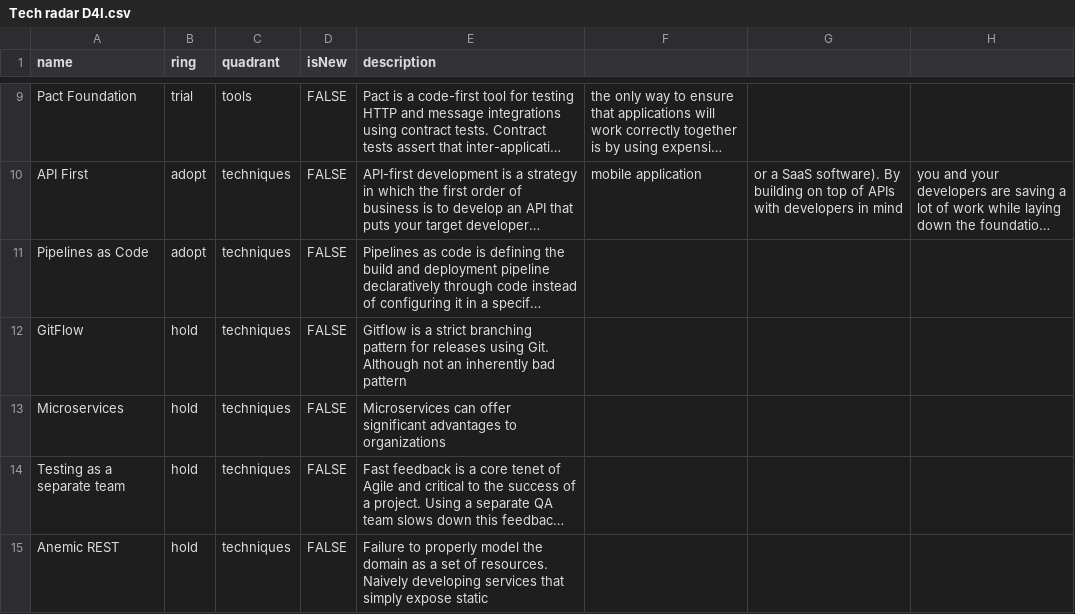
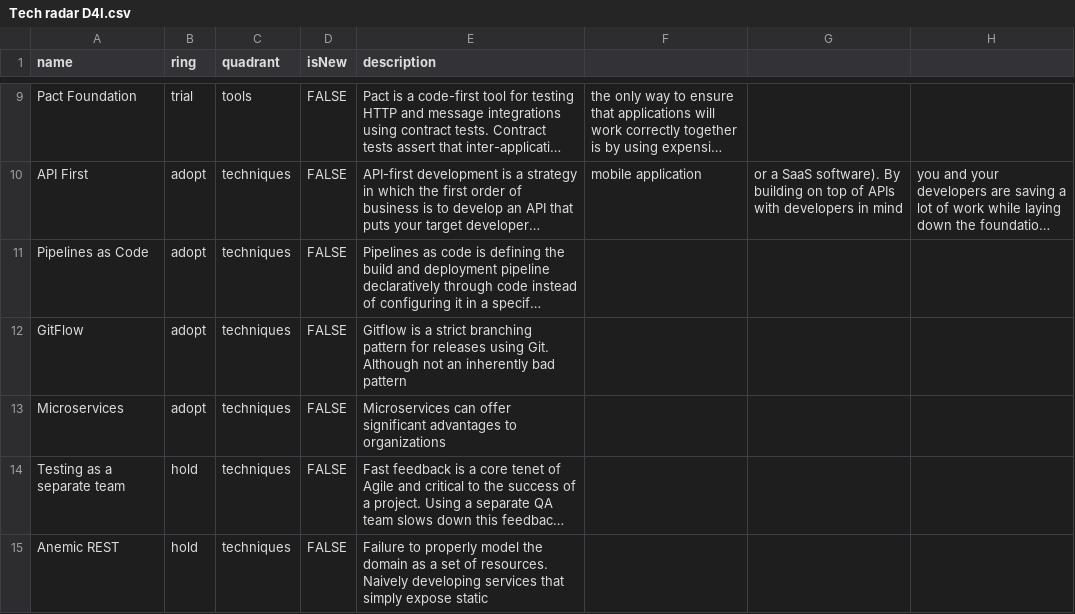
Before and after one commit to soyjuanmalopez/csp-tech-radar, a CSV file: Tech radar D4I.csv, drawn as a sheet; only a part is shown, gaps mark what is left out; long unchanged cells end in …; the diff names each change by its address in the sheet, - before the commit and + after, or states it on an @@ line.

Commit message:
Update Tech radar D4I.csv

```diff
--- a/Tech radar D4I.csv
+++ b/Tech radar D4I.csv
-B12:B13 (ring): hold
+B12:B13 (ring): adopt
```
